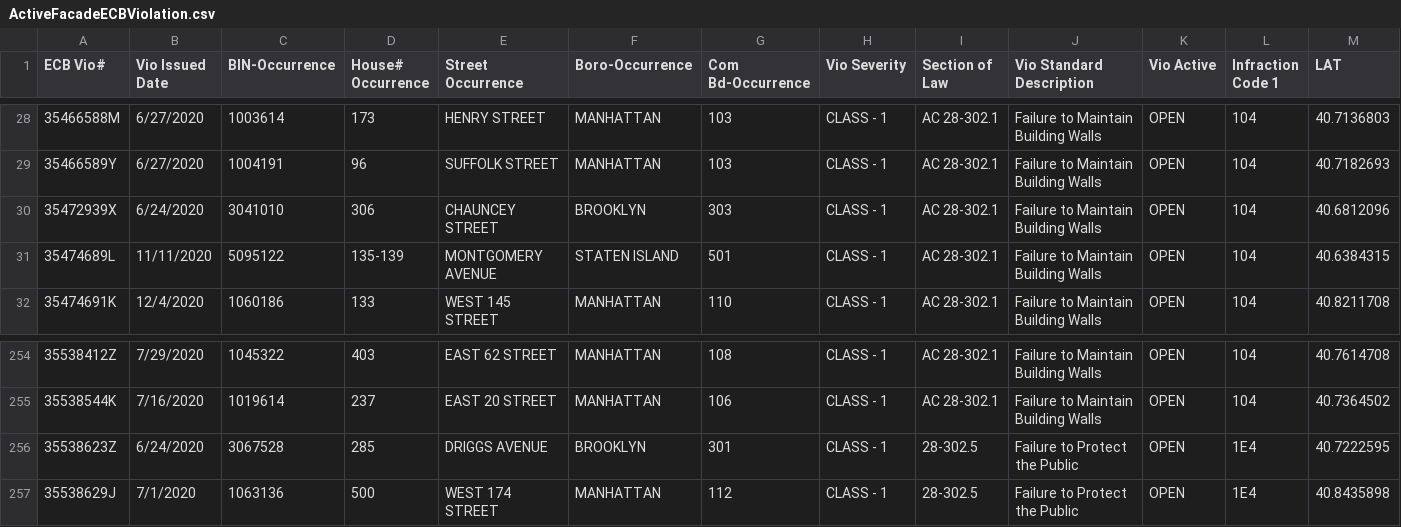
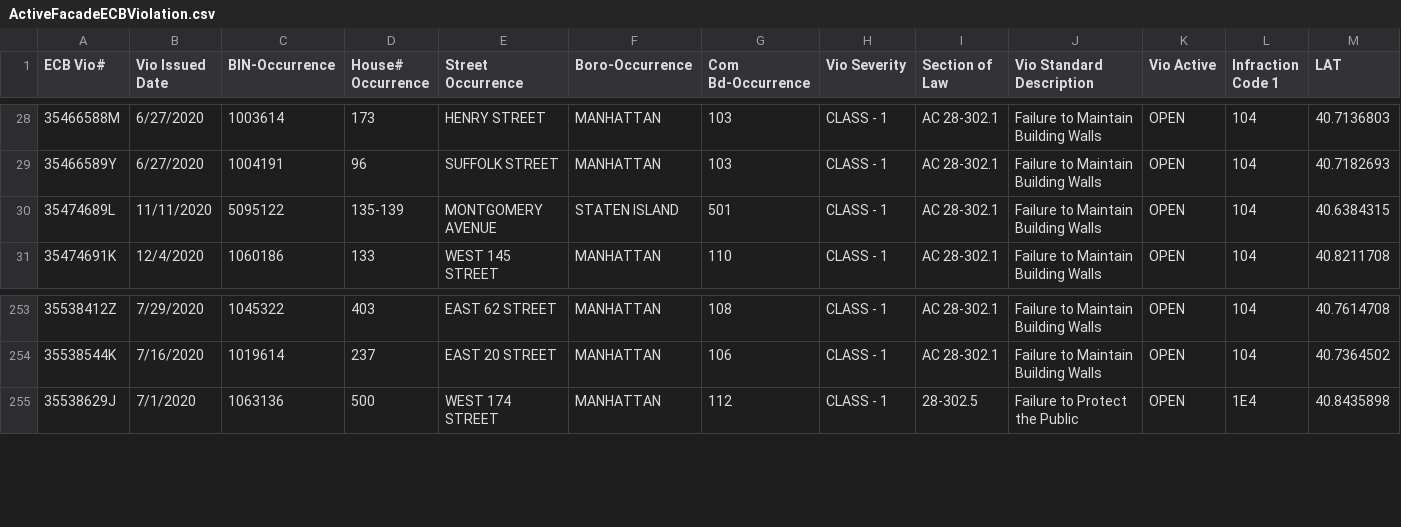
Before and after one commit to NYCDOB/FacadeSafetyReport, a CSV file: data/ActiveFacadeECBViolation.csv, drawn as a sheet; only a part is shown, gaps mark what is left out; rows hold the shown columns only; the diff names each change by its address in the sheet, - before the commit and + after, or states it on an @@ line.

```diff
--- a/data/ActiveFacadeECBViolation.csv
+++ b/data/ActiveFacadeECBViolation.csv
-row 30: 35472939X | 6/24/2020 | 3041010 | 306 | CHAUNCEY STREET | BROOKLYN | 303 | CLASS - 1 | AC 28-302.1 | Failure to Maintain Building Walls | OPEN | 104 | 40.6812096
-row 256: 35538623Z | 6/24/2020 | 3067528 | 285 | DRIGGS AVENUE | BROOKLYN | 301 | CLASS - 1 | 28-302.5 | Failure to Protect the Public | OPEN | 1E4 | 40.7222595
```
Also changed, not shown: 1 other file.
